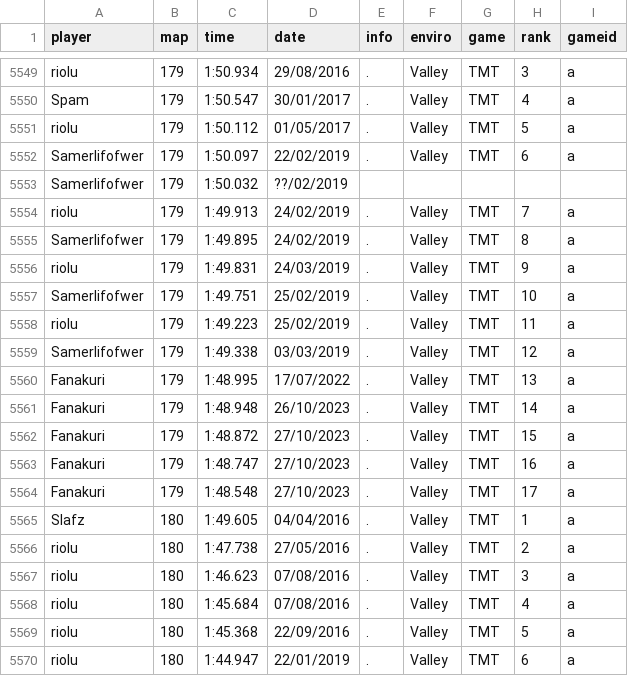
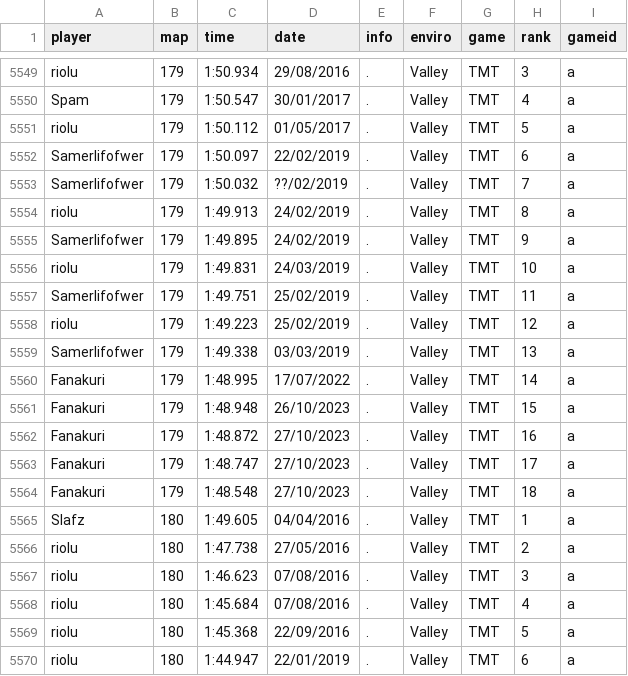
Before and after one commit to monheimx9/TWRC, a CSV file: data/WRDb.csv, drawn as a sheet; only a part is shown, gaps mark what is left out; the diff covers the shown part only.

```diff
--- a/data/WRDb.csv
+++ b/data/WRDb.csv
@@ -5552,14 +5552,14 @@ riolu;179;1:50.112;01/05/2017;.;Valley;TMT;5;a
 Samerlifofwer;179;1:50.097;22/02/2019;.;Valley;TMT;6;a
-Samerlifofwer;179;1:50.032;??/02/2019;
-riolu;179;1:49.913;24/02/2019;.;Valley;TMT;7;a
-Samerlifofwer;179;1:49.895;24/02/2019;.;Valley;TMT;8;a
-riolu;179;1:49.831;24/03/2019;.;Valley;TMT;9;a
-Samerlifofwer;179;1:49.751;25/02/2019;.;Valley;TMT;10;a
-riolu;179;1:49.223;25/02/2019;.;Valley;TMT;11;a
-Samerlifofwer;179;1:49.338;03/03/2019;.;Valley;TMT;12;a
-Fanakuri;179;1:48.995;17/07/2022;.;Valley;TMT;13;a
-Fanakuri;179;1:48.948;26/10/2023;.;Valley;TMT;14;a
-Fanakuri;179;1:48.872;27/10/2023;.;Valley;TMT;15;a
-Fanakuri;179;1:48.747;27/10/2023;.;Valley;TMT;16;a
-Fanakuri;179;1:48.548;27/10/2023;.;Valley;TMT;17;a
+Samerlifofwer;179;1:50.032;??/02/2019;.;Valley;TMT;7;a
+riolu;179;1:49.913;24/02/2019;.;Valley;TMT;8;a
+Samerlifofwer;179;1:49.895;24/02/2019;.;Valley;TMT;9;a
+riolu;179;1:49.831;24/03/2019;.;Valley;TMT;10;a
+Samerlifofwer;179;1:49.751;25/02/2019;.;Valley;TMT;11;a
+riolu;179;1:49.223;25/02/2019;.;Valley;TMT;12;a
+Samerlifofwer;179;1:49.338;03/03/2019;.;Valley;TMT;13;a
+Fanakuri;179;1:48.995;17/07/2022;.;Valley;TMT;14;a
+Fanakuri;179;1:48.948;26/10/2023;.;Valley;TMT;15;a
+Fanakuri;179;1:48.872;27/10/2023;.;Valley;TMT;16;a
+Fanakuri;179;1:48.747;27/10/2023;.;Valley;TMT;17;a
+Fanakuri;179;1:48.548;27/10/2023;.;Valley;TMT;18;a
 Slafz;180;1:49.605;04/04/2016;.;Valley;TMT;1;a
```
Also changed, not shown: 56 edited cells elsewhere in this file.
